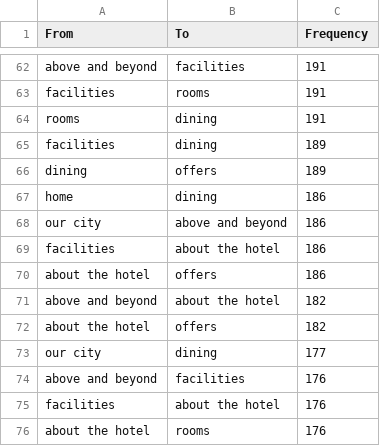
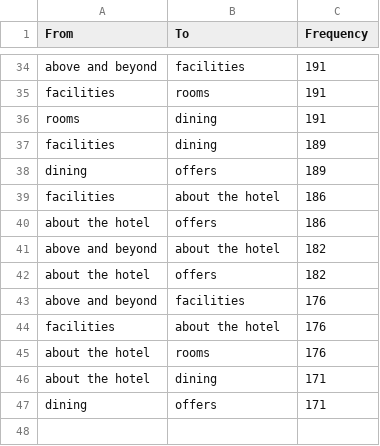
Before and after one commit to alexcu/sit742-a2-report, a CSV file: csv/pc_requests.csv, drawn as a sheet; only a part is shown, gaps mark what is left out; the shorter side is filled out with more unchanged rows; the diff covers the shown part only.

```diff
--- a/csv/pc_requests.csv
+++ b/csv/pc_requests.csv
@@ -66,4 +38,2 @@ facilities,dining,189
 dining,offers,189
-home,dining,186
-our city,above and beyond,186
 facilities,about the hotel,186
@@ -72,3 +42,2 @@ above and beyond,about the hotel,182
 about the hotel,offers,182
-our city,dining,177
 above and beyond,facilities,176
```
Also changed, not shown: 33 removed rows elsewhere in this file, csv/au_requests.csv, csv/bots_requests.csv, 6 other files.
